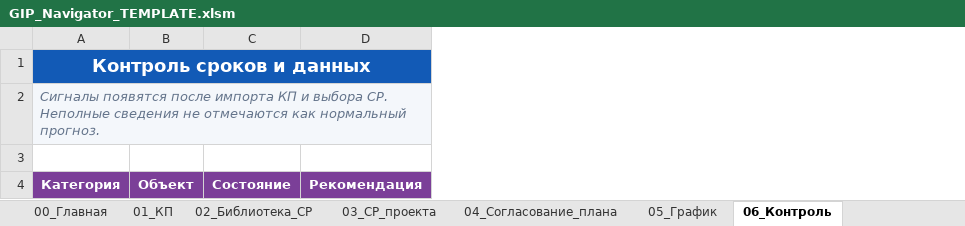
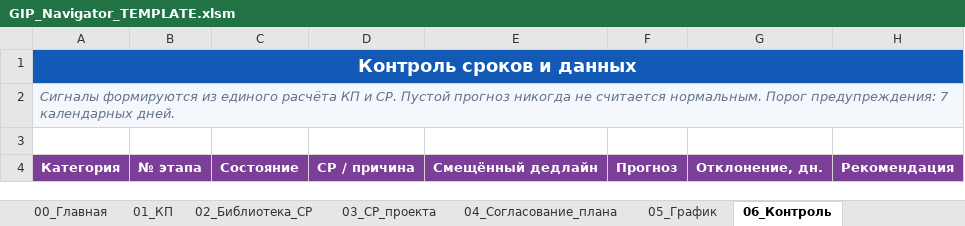
Before and after one commit to edward2603-byte/gip-control, an Excel workbook: templates/GIP_Navigator_TEMPLATE.xlsm, sheet 06_Контроль, drawn as a sheet; values as stored, in another font and other column widths than the file's, no borders; removed rows and columns are numbered as before the commit, all else as after; the diff names each change by its address in the sheet, - before the commit and + after, or states it on an @@ line.

```diff
--- a/templates/GIP_Navigator_TEMPLATE.xlsm (sheet 06_Контроль)
+++ b/templates/GIP_Navigator_TEMPLATE.xlsm (sheet 06_Контроль)
-column B, row 4: Объект
+column B, row 4: № этапа
+column D, row 4: СР / причина
+column E, row 4: Смещённый дедлайн
+column F, row 4: Прогноз
+column G, row 4: Отклонение, дн.
-A2: Сигналы появятся после импорта КП и выбора СР. Неполные сведения не отмечаются как нормальный прогноз.
+A2: Сигналы формируются из единого расчёта КП и СР. Пустой прогноз никогда не считается нормальным. Порог предупреждения: 7 календарных дней.
```
Also changed, not shown: sheet 01_КП, sheet 05_График, sheet 02_Библиотека_СР, sheet 04_Согласование_плана, sheet 00_Главная, sheet 03_СР_проекта, other sheet tabs, hidden cells, charts or pictures, 10 other files.
